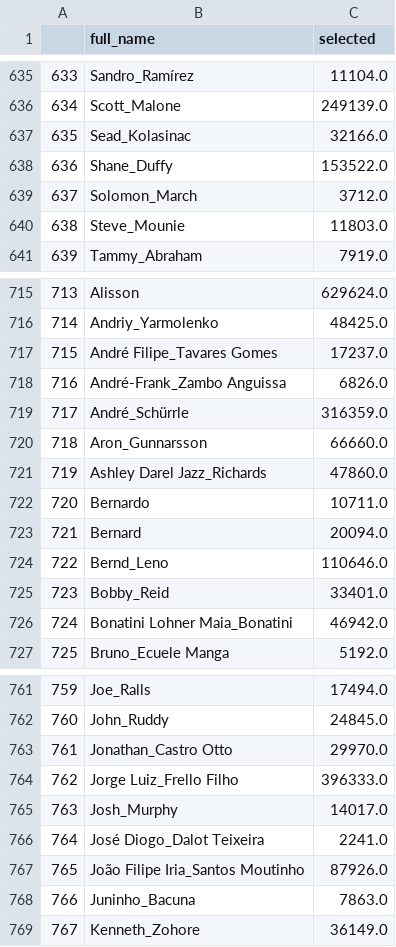
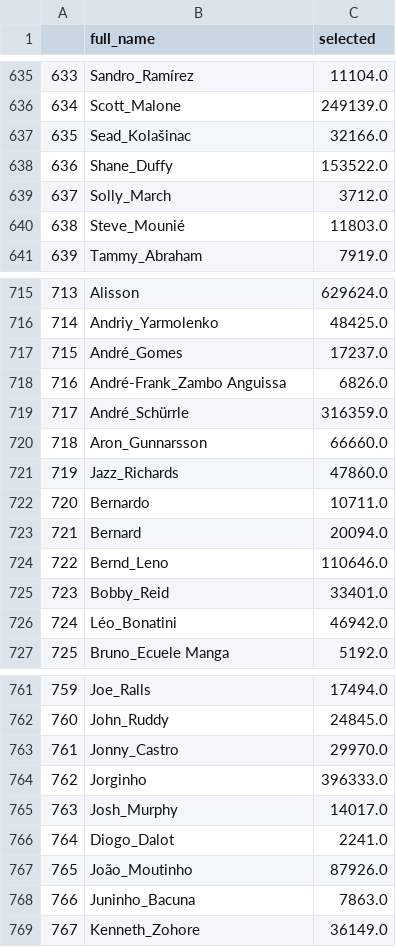
Before and after one commit to colinpbowen/fantasy-RL, a CSV file: selected_18-19.csv, drawn as a sheet; only a part is shown, gaps mark what is left out; the diff covers the shown part only.

Commit message:
Changes to names

```diff
--- a/selected_18-19.csv
+++ b/selected_18-19.csv
@@ -636,6 +636,6 @@
 634,Scott_Malone,249139.0
-635,Sead_Kolasinac,32166.0
+635,Sead_Kolašinac,32166.0
 636,Shane_Duffy,153522.0
-637,Solomon_March,3712.0
-638,Steve_Mounie,11803.0
+637,Solly_March,3712.0
+638,Steve_Mounié,11803.0
 639,Tammy_Abraham,7919.0
@@ -716,3 +716,3 @@
 714,Andriy_Yarmolenko,48425.0
-715,André Filipe_Tavares Gomes,17237.0
+715,André_Gomes,17237.0
 716,André-Frank_Zambo Anguissa,6826.0
@@ -720,3 +720,3 @@
 718,Aron_Gunnarsson,66660.0
-719,Ashley Darel Jazz_Richards,47860.0
+719,Jazz_Richards,47860.0
 720,Bernardo,10711.0
@@ -725,3 +725,3 @@
 723,Bobby_Reid,33401.0
-724,Bonatini Lohner Maia_Bonatini,46942.0
+724,Léo_Bonatini,46942.0
 725,Bruno_Ecuele Manga,5192.0
@@ -762,7 +762,7 @@
 760,John_Ruddy,24845.0
-761,Jonathan_Castro Otto,29970.0
-762,Jorge Luiz_Frello Filho,396333.0
+761,Jonny_Castro,29970.0
+762,Jorginho,396333.0
 763,Josh_Murphy,14017.0
-764,José Diogo_Dalot Teixeira,2241.0
-765,João Filipe Iria_Santos Moutinho,87926.0
+764,Diogo_Dalot,2241.0
+765,João_Moutinho,87926.0
 766,Juninho_Bacuna,7863.0
```
Also changed, not shown: 52 edited cells elsewhere in this file, player_squad_mapping.csv.
